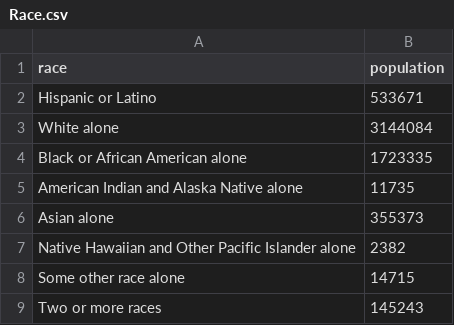
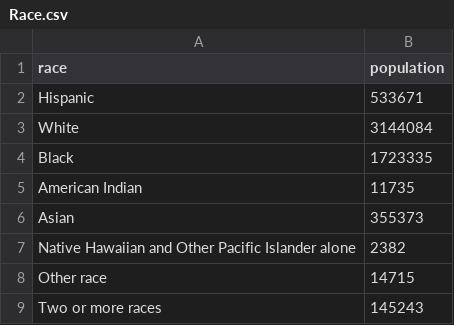
Before and after one commit to MTClass/Project_Graphs, a CSV file: Race.csv, drawn as a sheet.

Commit message:
Update Race.csv

```diff
--- a/Race.csv
+++ b/Race.csv
@@ -1,9 +1,9 @@
 race,population
-      Hispanic or Latino,533671
-        White alone,3144084
-        Black or African American alone,1723335
-        American Indian and Alaska Native alone,11735
-        Asian alone,355373
+      Hispanic,533671
+        White,3144084
+        Black,1723335
+        American Indian,11735
+        Asian,355373
         Native Hawaiian and Other Pacific Islander alone,2382
-        Some other race alone,14715
+        Other race,14715
         Two or more races,145243
```
